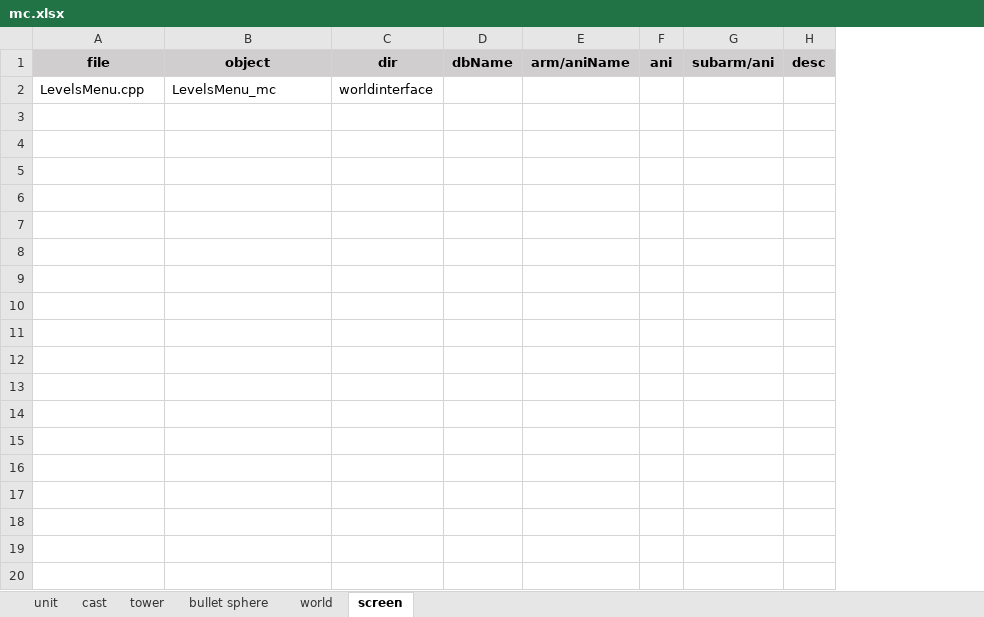
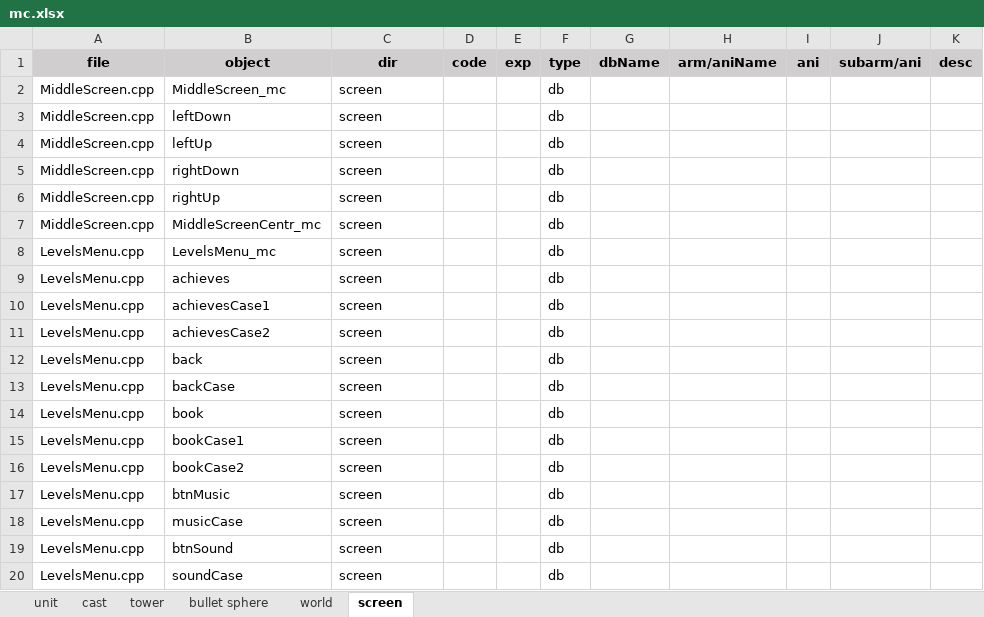
Before and after one commit to hans511002/brave, an Excel workbook: Resources/mc.xlsx, sheet screen, drawn as a sheet; only a part is shown; values as stored, in another font and other column widths than the file's, no borders; addresses are those after the commit; the diff covers the shown part only; the diff names each change by its address in the sheet, - before the commit and + after, or states it on an @@ line.

```diff
--- a/Resources/mc.xlsx (sheet screen)
+++ b/Resources/mc.xlsx (sheet screen)
+column D (code), empty
+column E (exp), empty
+column F (type), row 8: db
+row 2: MiddleScreen.cpp | MiddleScreen_mc | screen |  |  | db
+row 3: MiddleScreen.cpp | leftDown | screen |  |  | db
+row 4: MiddleScreen.cpp | leftUp | screen |  |  | db
+row 5: MiddleScreen.cpp | rightDown | screen |  |  | db
+row 6: MiddleScreen.cpp | rightUp | screen |  |  | db
+row 7: MiddleScreen.cpp | MiddleScreenCentr_mc | screen |  |  | db
-C8 (dir): worldinterface
+C8 (dir): screen
+row 9: LevelsMenu.cpp | achieves | screen |  |  | db
+row 10: LevelsMenu.cpp | achievesCase1 | screen |  |  | db
+row 11: LevelsMenu.cpp | achievesCase2 | screen |  |  | db
+row 12: LevelsMenu.cpp | back | screen |  |  | db
+row 13: LevelsMenu.cpp | backCase | screen |  |  | db
+row 14: LevelsMenu.cpp | book | screen |  |  | db
+row 15: LevelsMenu.cpp | bookCase1 | screen |  |  | db
+row 16: LevelsMenu.cpp | bookCase2 | screen |  |  | db
+row 17: LevelsMenu.cpp | btnMusic | screen |  |  | db
+row 18: LevelsMenu.cpp | musicCase | screen |  |  | db
+row 19: LevelsMenu.cpp | btnSound | screen |  |  | db
+row 20: LevelsMenu.cpp | soundCase | screen |  |  | db
```
Also changed, not shown: 89 added rows elsewhere in this sheet, sheet world, sheet bullet sphere, sheet tower, formulas that keep their value, 13 other files.
